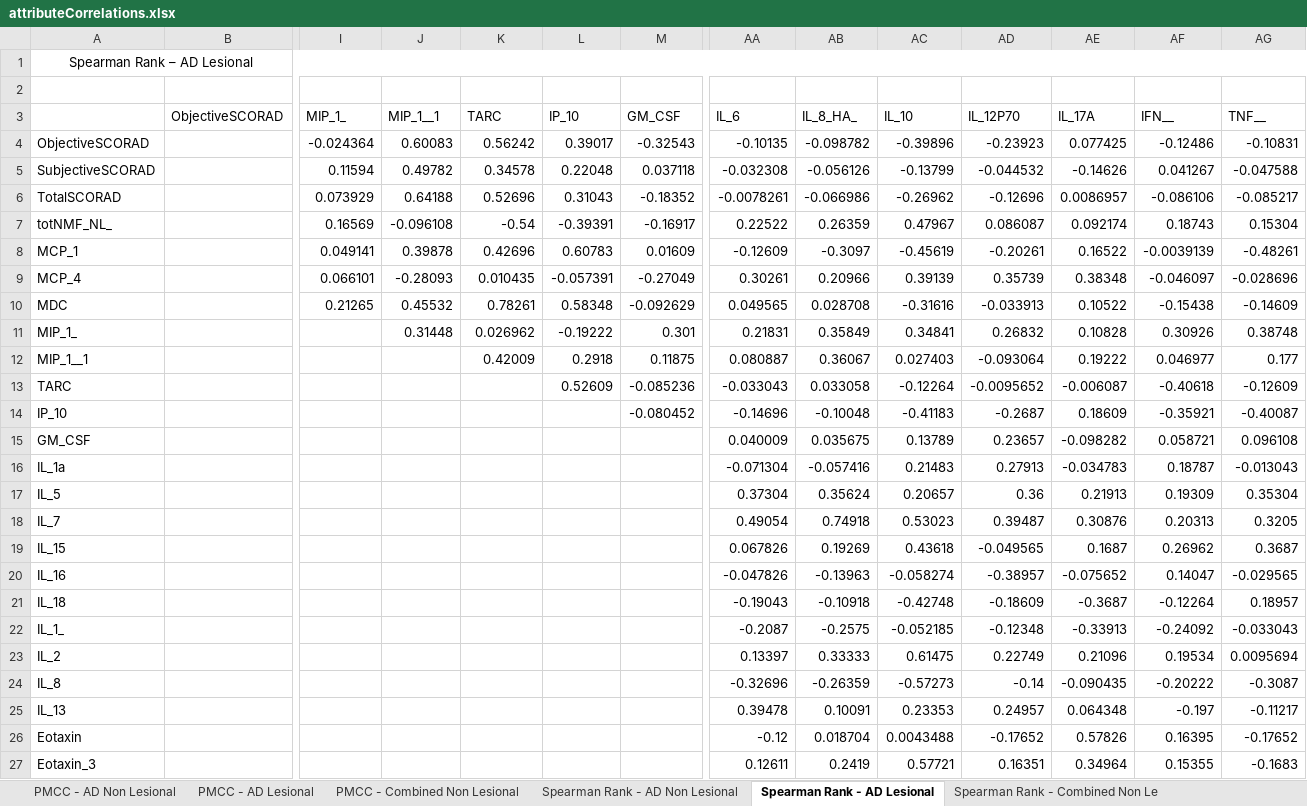
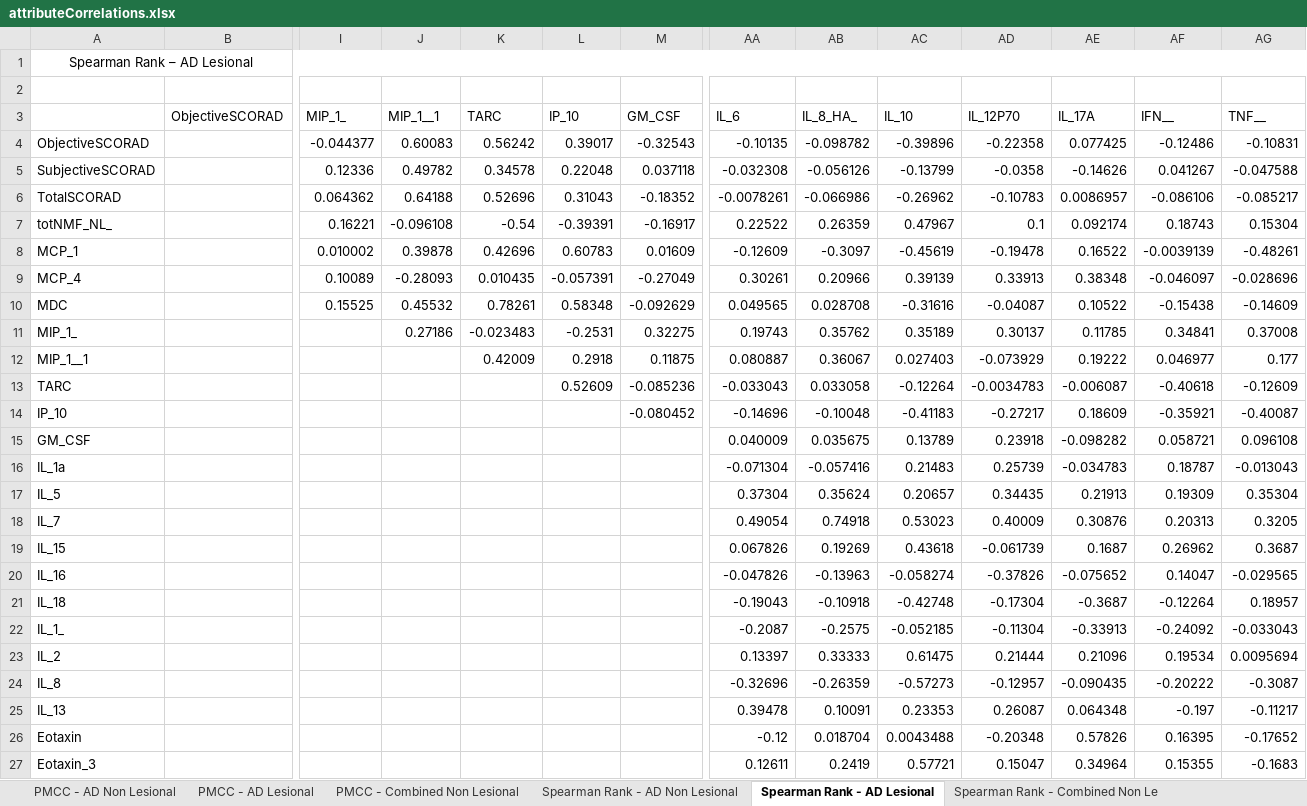
Before and after one commit to RohanPadmanabhan/AD-ML-Bioscad, an Excel workbook: Correlation-Analysis/attributeCorrelations.xlsx, sheet Spearman Rank - AD Lesional, drawn as a sheet; only a part is shown, gaps mark what is left out; values as stored, in another font and other column widths than the file's, no borders; conditional formats not drawn; removed rows and columns are numbered as before the commit, all else as after; rows hold the shown columns only; the diff covers the shown part only; the diff names each change by its address in the sheet, - before the commit and + after, or states it on an @@ line.

```diff
--- a/Correlation-Analysis/attributeCorrelations.xlsx (sheet Spearman Rank - AD Lesional)
+++ b/Correlation-Analysis/attributeCorrelations.xlsx (sheet Spearman Rank - AD Lesional)
-I4 (MIP_1_): -0.024364
+I4 (MIP_1_): -0.044377
-AD4 (IL_12P70): -0.23923
+AD4 (IL_12P70): -0.22358
-I5 (MIP_1_): 0.11594
+I5 (MIP_1_): 0.12336
-AD5 (IL_12P70): -0.044532
+AD5 (IL_12P70): -0.0358
-I6 (MIP_1_): 0.073929
+I6 (MIP_1_): 0.064362
-AD6 (IL_12P70): -0.12696
+AD6 (IL_12P70): -0.10783
-I7 (MIP_1_): 0.16569
+I7 (MIP_1_): 0.16221
-AD7 (IL_12P70): 0.086087
+AD7 (IL_12P70): 0.1
-I8 (MIP_1_): 0.049141
+I8 (MIP_1_): 0.010002
-AD8 (IL_12P70): -0.20261
+AD8 (IL_12P70): -0.19478
-I9 (MIP_1_): 0.066101
+I9 (MIP_1_): 0.10089
-AD9 (IL_12P70): 0.35739
+AD9 (IL_12P70): 0.33913
-I10 (MIP_1_): 0.21265
+I10 (MIP_1_): 0.15525
-AD10 (IL_12P70): -0.033913
+AD10 (IL_12P70): -0.04087
-row 11: MIP_1_ |  |  | 0.31448 | 0.026962 | -0.19222 | 0.301 | 0.21831 | 0.35849 | 0.34841 | 0.26832 | 0.10828 | 0.30926 | 0.38748
+row 11: MIP_1_ |  |  | 0.27186 | -0.023483 | -0.2531 | 0.32275 | 0.19743 | 0.35762 | 0.35189 | 0.30137 | 0.11785 | 0.34841 | 0.37008
-AD12 (IL_12P70): -0.093064
+AD12 (IL_12P70): -0.073929
-AD13 (IL_12P70): -0.0095652
+AD13 (IL_12P70): -0.0034783
-AD14 (IL_12P70): -0.2687
+AD14 (IL_12P70): -0.27217
-AD15 (IL_12P70): 0.23657
+AD15 (IL_12P70): 0.23918
-AD16 (IL_12P70): 0.27913
+AD16 (IL_12P70): 0.25739
-AD17 (IL_12P70): 0.36
+AD17 (IL_12P70): 0.34435
-AD18 (IL_12P70): 0.39487
+AD18 (IL_12P70): 0.40009
-AD19 (IL_12P70): -0.049565
+AD19 (IL_12P70): -0.061739
-AD20 (IL_12P70): -0.38957
+AD20 (IL_12P70): -0.37826
-AD21 (IL_12P70): -0.18609
+AD21 (IL_12P70): -0.17304
-AD22 (IL_12P70): -0.12348
+AD22 (IL_12P70): -0.11304
-AD23 (IL_12P70): 0.22749
+AD23 (IL_12P70): 0.21444
-AD24 (IL_12P70): -0.14
+AD24 (IL_12P70): -0.12957
-AD25 (IL_12P70): 0.24957
+AD25 (IL_12P70): 0.26087
-AD26 (IL_12P70): -0.17652
+AD26 (IL_12P70): -0.20348
-AD27 (IL_12P70): 0.16351
+AD27 (IL_12P70): 0.15047
```
Also changed, not shown: 6 edited cells elsewhere in this sheet, sheet PMCC - AD Non Lesional, sheet Spearman Rank - AD Non Lesional, sheet PMCC - AD Lesional, sheet PMCC - Combined Non Lesional, sheet Spearman Rank - Combined Non Le.
